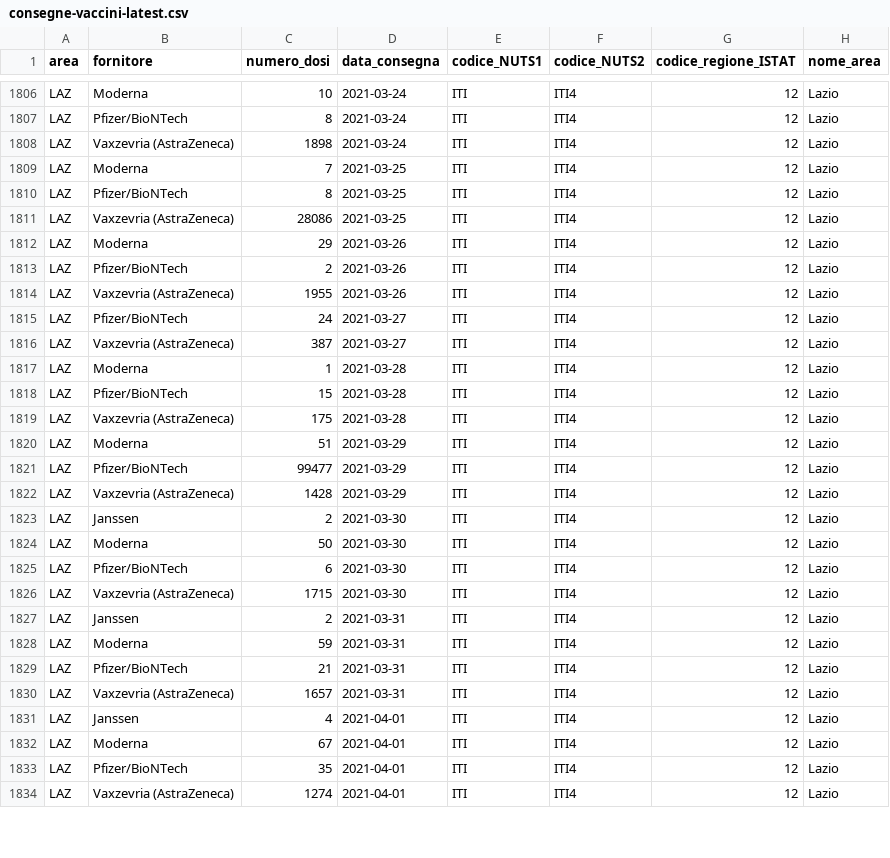
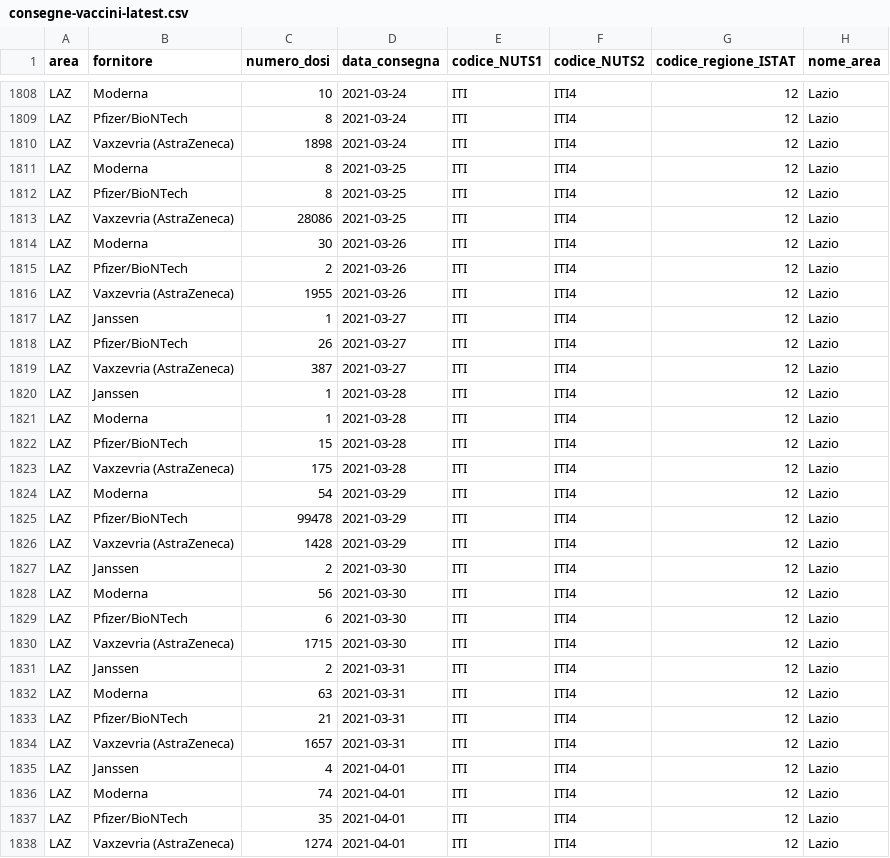
Before and after one commit to italia/covid19-opendata-vaccini, a CSV file: dati/consegne-vaccini-latest.csv, drawn as a sheet; only a part is shown, gaps mark what is left out; the diff covers the shown part only.

Commit message:
update dataset

```diff
--- a/dati/consegne-vaccini-latest.csv
+++ b/dati/consegne-vaccini-latest.csv
@@ -1808,10 +1810,12 @@ LAZ,Pfizer/BioNTech,8,2021-03-24,ITI,ITI4,12,Lazio
 LAZ,Vaxzevria (AstraZeneca),1898,2021-03-24,ITI,ITI4,12,Lazio
-LAZ,Moderna,7,2021-03-25,ITI,ITI4,12,Lazio
+LAZ,Moderna,8,2021-03-25,ITI,ITI4,12,Lazio
 LAZ,Pfizer/BioNTech,8,2021-03-25,ITI,ITI4,12,Lazio
 LAZ,Vaxzevria (AstraZeneca),28086,2021-03-25,ITI,ITI4,12,Lazio
-LAZ,Moderna,29,2021-03-26,ITI,ITI4,12,Lazio
+LAZ,Moderna,30,2021-03-26,ITI,ITI4,12,Lazio
 LAZ,Pfizer/BioNTech,2,2021-03-26,ITI,ITI4,12,Lazio
 LAZ,Vaxzevria (AstraZeneca),1955,2021-03-26,ITI,ITI4,12,Lazio
-LAZ,Pfizer/BioNTech,24,2021-03-27,ITI,ITI4,12,Lazio
+LAZ,Janssen,1,2021-03-27,ITI,ITI4,12,Lazio
+LAZ,Pfizer/BioNTech,26,2021-03-27,ITI,ITI4,12,Lazio
 LAZ,Vaxzevria (AstraZeneca),387,2021-03-27,ITI,ITI4,12,Lazio
+LAZ,Janssen,1,2021-03-28,ITI,ITI4,12,Lazio
 LAZ,Moderna,1,2021-03-28,ITI,ITI4,12,Lazio
@@ -1819,7 +1823,7 @@ LAZ,Pfizer/BioNTech,15,2021-03-28,ITI,ITI4,12,Lazio
 LAZ,Vaxzevria (AstraZeneca),175,2021-03-28,ITI,ITI4,12,Lazio
-LAZ,Moderna,51,2021-03-29,ITI,ITI4,12,Lazio
-LAZ,Pfizer/BioNTech,99477,2021-03-29,ITI,ITI4,12,Lazio
+LAZ,Moderna,54,2021-03-29,ITI,ITI4,12,Lazio
+LAZ,Pfizer/BioNTech,99478,2021-03-29,ITI,ITI4,12,Lazio
 LAZ,Vaxzevria (AstraZeneca),1428,2021-03-29,ITI,ITI4,12,Lazio
 LAZ,Janssen,2,2021-03-30,ITI,ITI4,12,Lazio
-LAZ,Moderna,50,2021-03-30,ITI,ITI4,12,Lazio
+LAZ,Moderna,56,2021-03-30,ITI,ITI4,12,Lazio
 LAZ,Pfizer/BioNTech,6,2021-03-30,ITI,ITI4,12,Lazio
@@ -1827,3 +1831,3 @@ LAZ,Vaxzevria (AstraZeneca),1715,2021-03-30,ITI,ITI4,12,Lazio
 LAZ,Janssen,2,2021-03-31,ITI,ITI4,12,Lazio
-LAZ,Moderna,59,2021-03-31,ITI,ITI4,12,Lazio
+LAZ,Moderna,63,2021-03-31,ITI,ITI4,12,Lazio
 LAZ,Pfizer/BioNTech,21,2021-03-31,ITI,ITI4,12,Lazio
@@ -1831,3 +1835,3 @@ LAZ,Vaxzevria (AstraZeneca),1657,2021-03-31,ITI,ITI4,12,Lazio
 LAZ,Janssen,4,2021-04-01,ITI,ITI4,12,Lazio
-LAZ,Moderna,67,2021-04-01,ITI,ITI4,12,Lazio
+LAZ,Moderna,74,2021-04-01,ITI,ITI4,12,Lazio
 LAZ,Pfizer/BioNTech,35,2021-04-01,ITI,ITI4,12,Lazio
```
Also changed, not shown: 4 added rows and 125 edited cells elsewhere in this file, dati/anagrafica-vaccini-summary-latest.csv, dati/somministrazioni-vaccini-summary-latest.csv, 7 other files.
